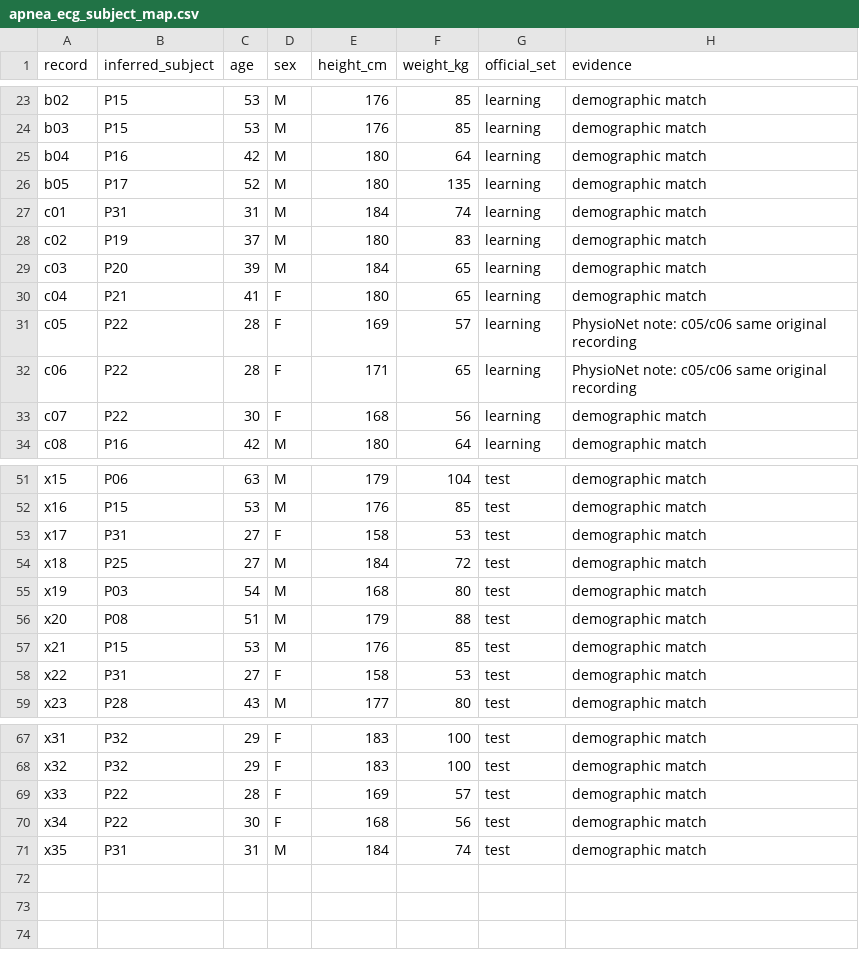
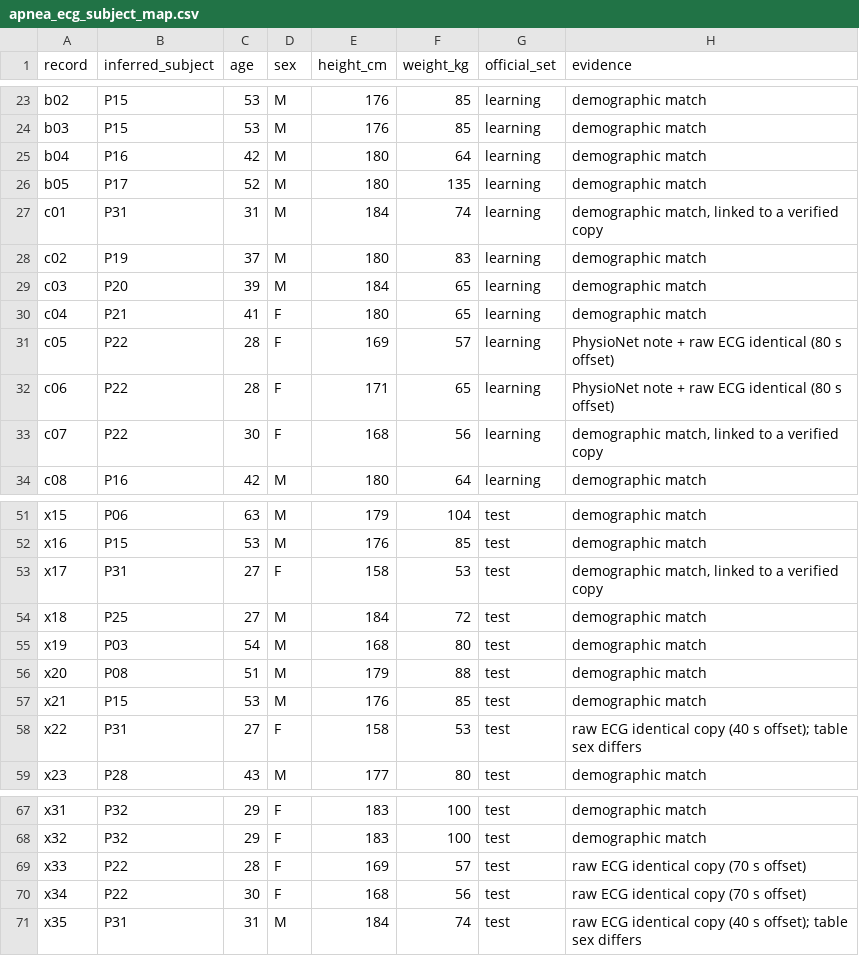
Before and after one commit to Mlohith9-ops/apnea-ecg-evaluation-audit, a CSV file: splits/apnea_ecg_subject_map.csv, drawn as a sheet; only a part is shown, gaps mark what is left out.

Commit message:
Packaging cleanup: untrack superseded/exploratory runs, update data licence and citations, subject-map evidence, README layout and post-hoc wording
No experiments rerun; no result values changed. Untracked folders are kept locally and listed in .gitignore.

```diff
--- a/splits/apnea_ecg_subject_map.csv
+++ b/splits/apnea_ecg_subject_map.csv
@@ -26,3 +26,3 @@
 "b05","P17","52","M","180","135","learning","demographic match"
-"c01","P31","31","M","184","74","learning","demographic match"
+"c01","P31","31","M","184","74","learning","demographic match, linked to a verified copy"
 "c02","P19","37","M","180","83","learning","demographic match"
@@ -30,5 +30,5 @@
 "c04","P21","41","F","180","65","learning","demographic match"
-"c05","P22","28","F","169","57","learning","PhysioNet note: c05/c06 same original recording"
-"c06","P22","28","F","171","65","learning","PhysioNet note: c05/c06 same original recording"
-"c07","P22","30","F","168","56","learning","demographic match"
+"c05","P22","28","F","169","57","learning","PhysioNet note + raw ECG identical (80 s offset)"
+"c06","P22","28","F","171","65","learning","PhysioNet note + raw ECG identical (80 s offset)"
+"c07","P22","30","F","168","56","learning","demographic match, linked to a verified copy"
 "c08","P16","42","M","180","64","learning","demographic match"
@@ -52,3 +52,3 @@
 "x16","P15","53","M","176","85","test","demographic match"
-"x17","P31","27","F","158","53","test","demographic match"
+"x17","P31","27","F","158","53","test","demographic match, linked to a verified copy"
 "x18","P25","27","M","184","72","test","demographic match"
@@ -57,3 +57,3 @@
 "x21","P15","53","M","176","85","test","demographic match"
-"x22","P31","27","F","158","53","test","demographic match"
+"x22","P31","27","F","158","53","test","raw ECG identical copy (40 s offset); table sex differs"
 "x23","P28","43","M","177","80","test","demographic match"
@@ -68,4 +68,4 @@
 "x32","P32","29","F","183","100","test","demographic match"
-"x33","P22","28","F","169","57","test","demographic match"
-"x34","P22","30","F","168","56","test","demographic match"
-"x35","P31","31","M","184","74","test","demographic match"
+"x33","P22","28","F","169","57","test","raw ECG identical copy (70 s offset)"
+"x34","P22","30","F","168","56","test","raw ECG identical copy (70 s offset)"
+"x35","P31","31","M","184","74","test","raw ECG identical copy (40 s offset); table sex differs"
```
Also changed, not shown: 23 other files.
